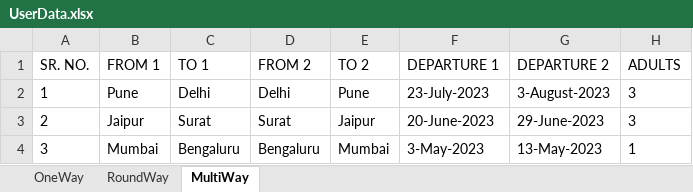
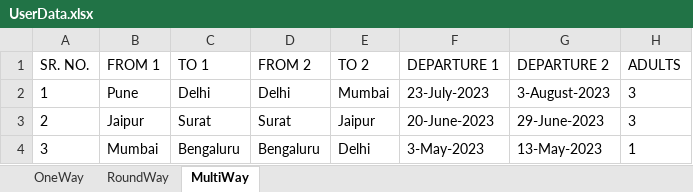
Before and after one commit to KrisDeluca/MakeMyTrip, an Excel workbook: MakeMyTrip/resources/UserData.xlsx, sheet MultiWay, drawn as a sheet; only a part is shown; values as stored, in another font and other column widths than the file's, no borders; the diff names each change by its address in the sheet, - before the commit and + after, or states it on an @@ line.

```diff
--- a/MakeMyTrip/resources/UserData.xlsx (sheet MultiWay)
+++ b/MakeMyTrip/resources/UserData.xlsx (sheet MultiWay)
-E2 (TO 2): Pune
+E2 (TO 2): Mumbai
-E4 (TO 2): Mumbai
+E4 (TO 2): Delhi
```
Also changed, not shown: 19 other files.
